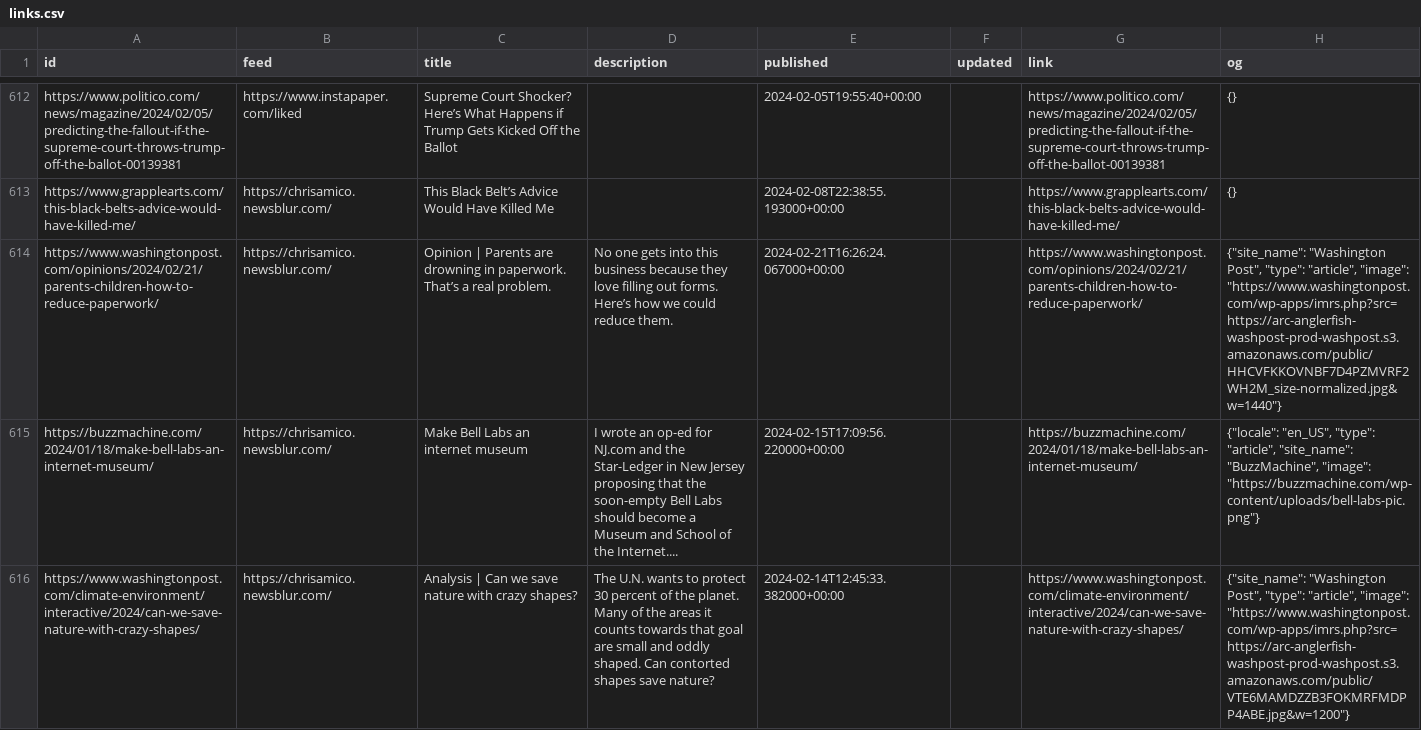
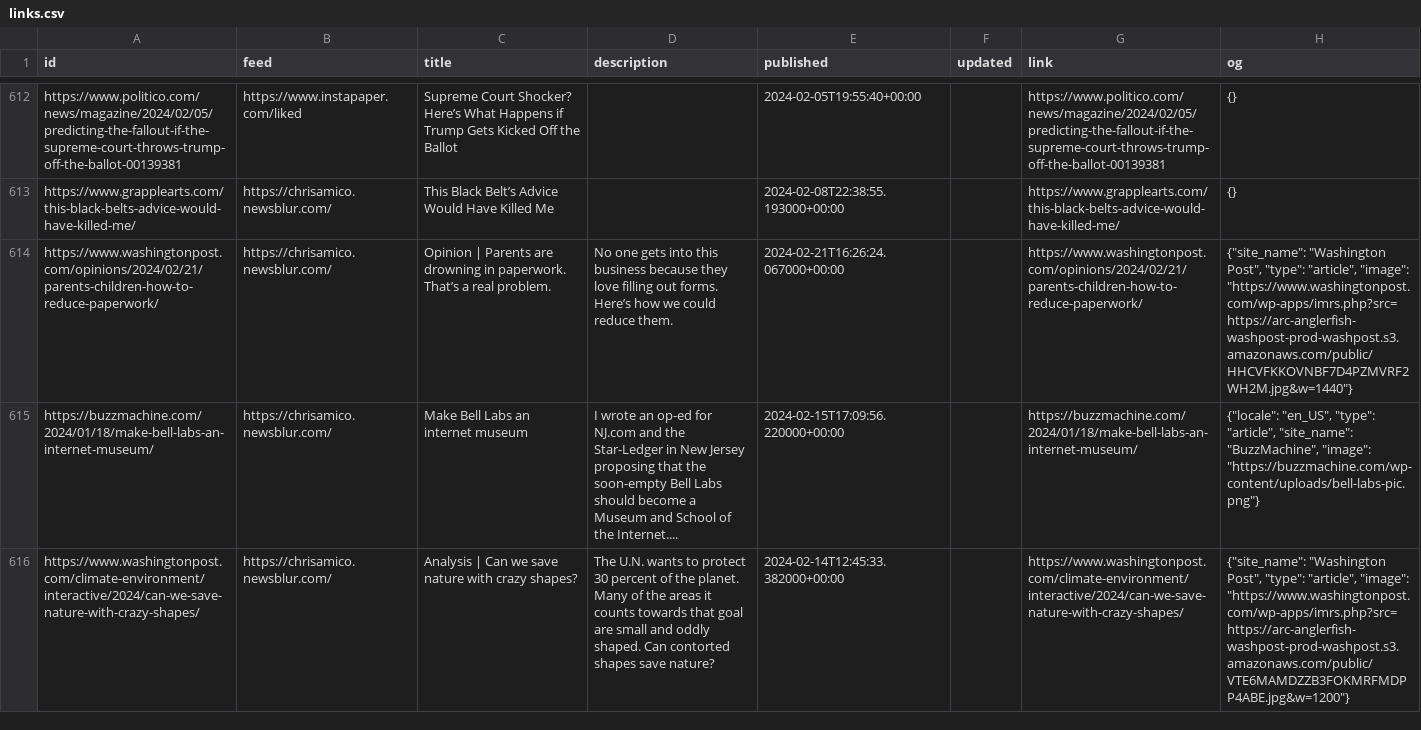
Before and after one commit to eyeseast/chrisamico.com, a CSV file: static/links.csv, drawn as a sheet; only a part is shown, gaps mark what is left out; the diff names each change by its address in the sheet, - before the commit and + after, or states it on an @@ line.

```diff
--- a/static/links.csv
+++ b/static/links.csv
-H614 (og): …"article", "image": "https://www.washingtonpost.com/wp-apps/imrs.php?src=https://arc-anglerfish-washpost-prod-washpost.s3.amazonaws.com/public/HHCVFKKOVNBF7D4PZMVRF2WH2M_size-normalized.jpg&w=1440"}
+H614 (og): …"article", "image": "https://www.washingtonpost.com/wp-apps/imrs.php?src=https://arc-anglerfish-washpost-prod-washpost.s3.amazonaws.com/public/HHCVFKKOVNBF7D4PZMVRF2WH2M.jpg&w=1440"}
```
Also changed, not shown: 1 other file.
